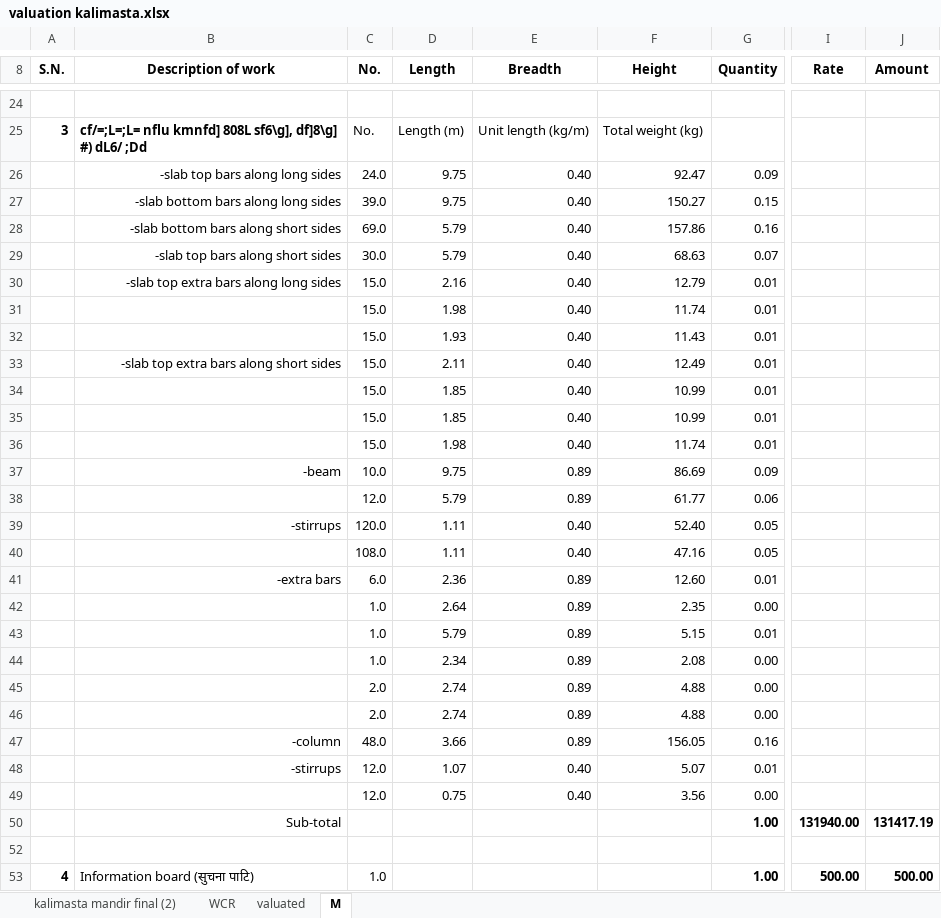
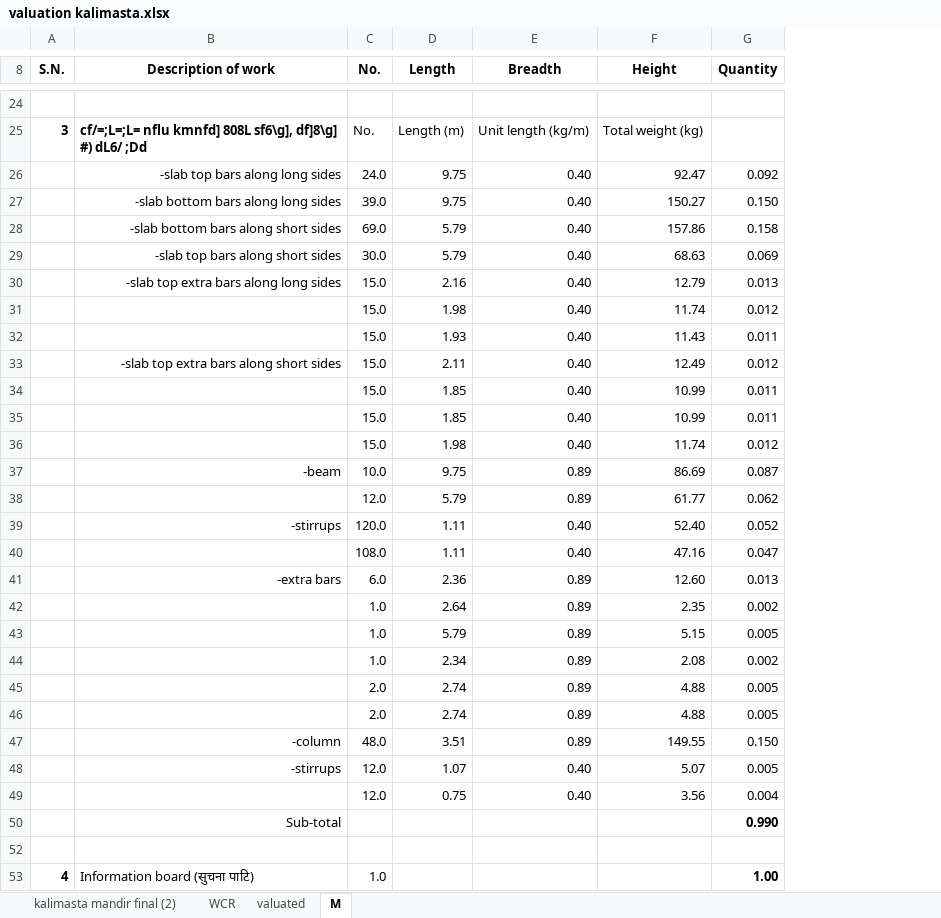
Before and after one commit to suwalcrystal/ofc, an Excel workbook: ofc/estimates/Finalized valuations/kalimasta mandir/valuation kalimasta.xlsx, sheet M, drawn as a sheet; only a part is shown, gaps mark what is left out; values as stored, in another font and other column widths than the file's, no borders; the diff names each change by its address in the sheet, - before the commit and + after, or states it on an @@ line.

```diff
--- a/ofc/estimates/Finalized valuations/kalimasta mandir/valuation kalimasta.xlsx (sheet M)
+++ b/ofc/estimates/Finalized valuations/kalimasta mandir/valuation kalimasta.xlsx (sheet M)
@@ column I (Rate) hidden, rows 50-53: 131940.00 |  | 500.00 @@
@@ column J (Amount) hidden, rows 50-53: 131417.19 |  | 500.00 @@
-G26 (Quantity): 0.09
+G26 (Quantity): 0.092
-G27 (Quantity): 0.15
+G27 (Quantity): 0.150
-G28 (Quantity): 0.16
+G28 (Quantity): 0.158
-G29 (Quantity): 0.07
+G29 (Quantity): 0.069
-G30 (Quantity): 0.01
+G30 (Quantity): 0.013
-G31 (Quantity): 0.01
+G31 (Quantity): 0.012
-G32 (Quantity): 0.01
+G32 (Quantity): 0.011
-G33 (Quantity): 0.01
+G33 (Quantity): 0.012
-G34:G35 (Quantity): 0.01
+G34:G35 (Quantity): 0.011
-G36 (Quantity): 0.01
+G36 (Quantity): 0.012
-G37 (Quantity): 0.09
+G37 (Quantity): 0.087
-G38 (Quantity): 0.06
+G38 (Quantity): 0.062
-G39 (Quantity): 0.05
+G39 (Quantity): 0.052
-G40 (Quantity): 0.05
+G40 (Quantity): 0.047
-G41 (Quantity): 0.01
+G41 (Quantity): 0.013
-G42 (Quantity): 0.00
+G42 (Quantity): 0.002
-G43 (Quantity): 0.01
+G43 (Quantity): 0.005
-G44 (Quantity): 0.00
+G44 (Quantity): 0.002
-G45:G46 (Quantity): 0.00
+G45:G46 (Quantity): 0.005
-D47 (Length): 3.66
+D47 (Length): 3.51
-F47 (Height): 156.05
+F47 (Height): 149.55
-G47 (Quantity): 0.16
+G47 (Quantity): 0.150
-G48 (Quantity): 0.01
+G48 (Quantity): 0.005
-G49 (Quantity): 0.00
+G49 (Quantity): 0.004
-G50 (Quantity): 1.00
+G50 (Quantity): 0.990
```
Also changed, not shown: sheet valuated, sheet WCR, sheet kalimasta mandir final (2), hidden cells, 1 other file.
